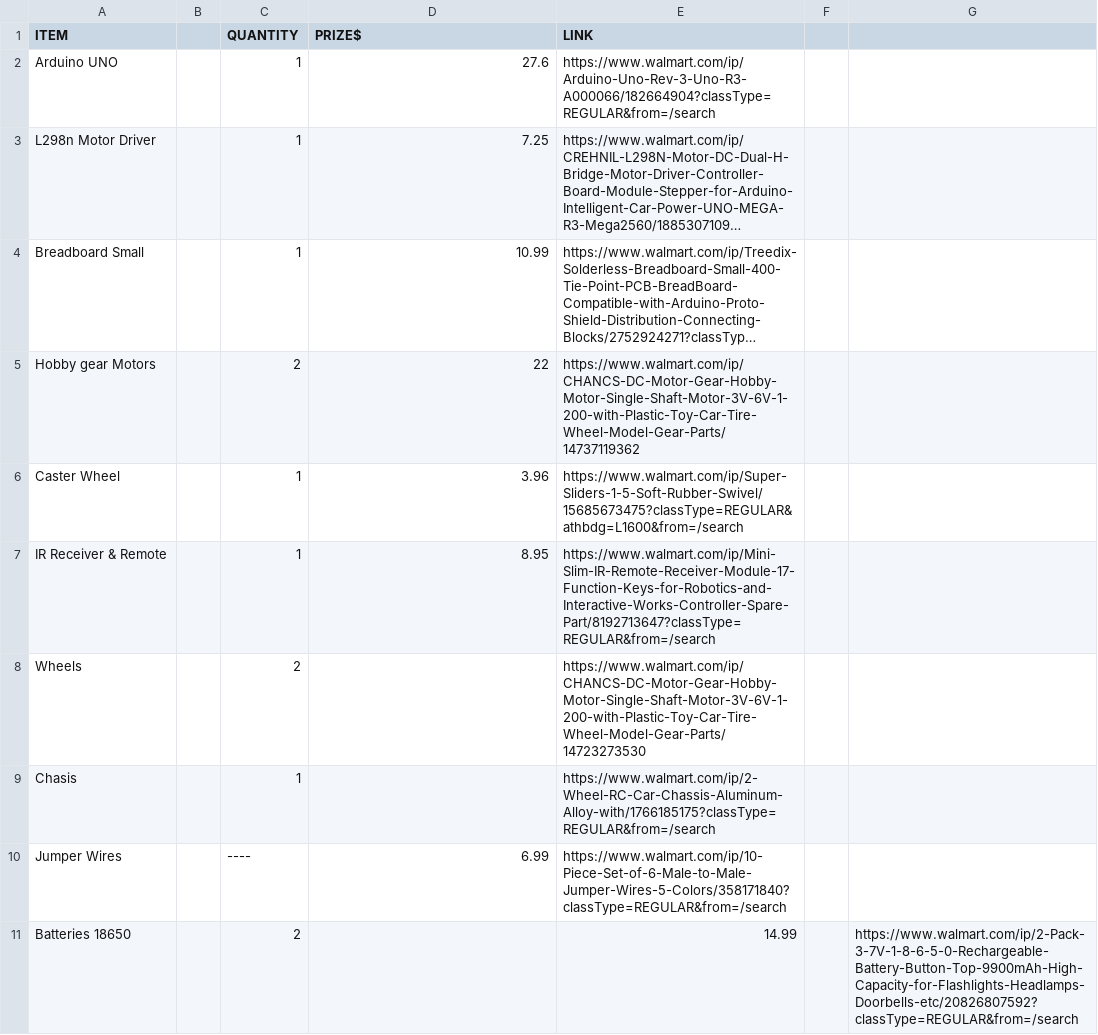
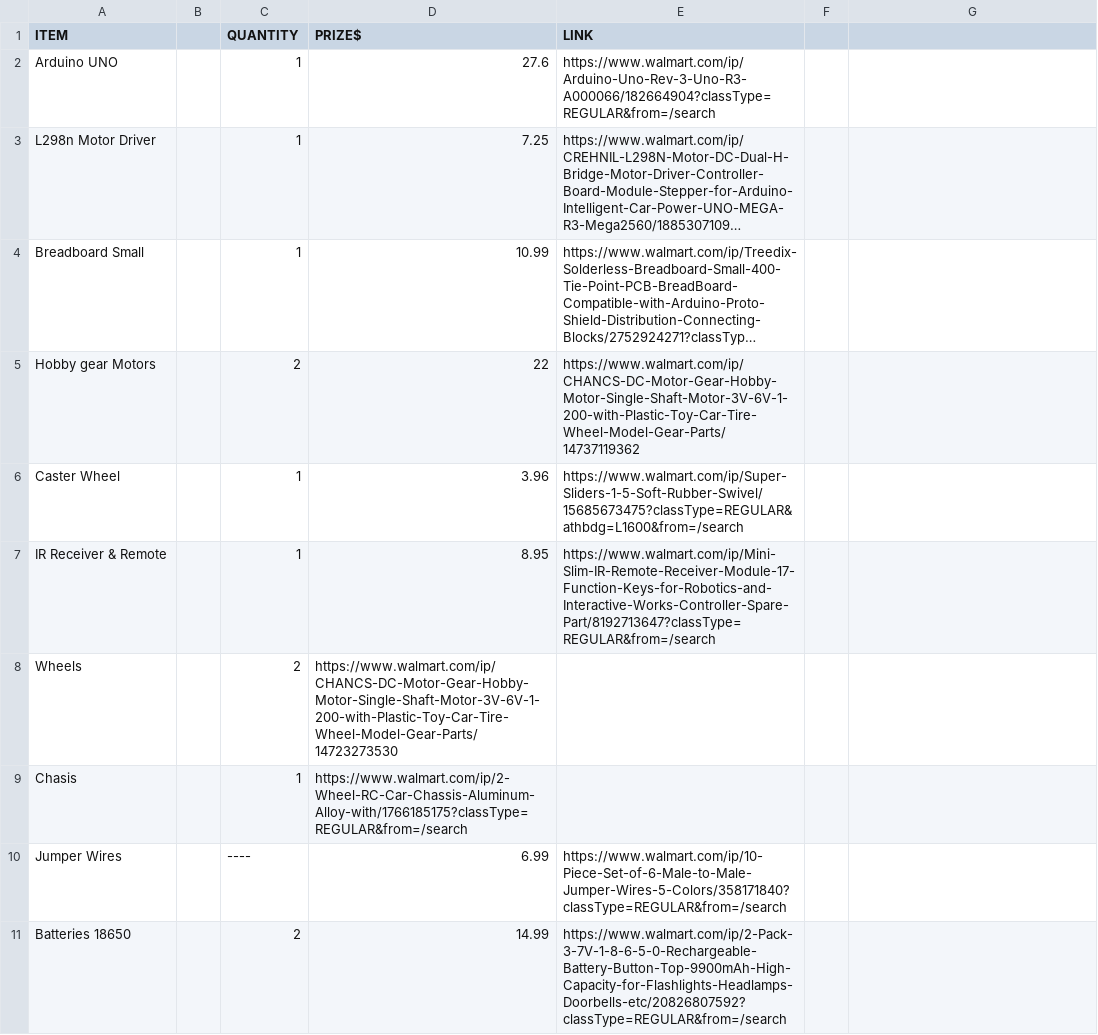
Before and after one commit to Kushlik103/Mocando-Project-2-Remote-Controlled-Car, a CSV file: BOM.csv, drawn as a sheet; long unchanged cells end in ….

Commit message:
Update BOM.csv

```diff
--- a/BOM.csv
+++ b/BOM.csv
@@ -7,5 +7,5 @@ Caster Wheel,,1,3.96,https://www.walmart.com/ip/Super-Sliders-1-5-Soft-Rubber-Sw
 IR Receiver & Remote,,1,8.95,https://www.walmart.com/ip/Mini-Slim-IR-Remote-Receiver-Module-17-Function-Keys-for-Robotics-and-Interactive-Works-Controller-Spare-Part/8192713647?classType=REGULAR&from=/search
-Wheels,,2,,https://www.walmart.com/ip/CHANCS-DC-Motor-Gear-Hobby-Motor-Single-Shaft-Motor-3V-6V-1-200-with-Plastic-Toy-Car-Tire-Wheel-Model-Gear-Parts/14723273530
-Chasis,,1,,https://www.walmart.com/ip/2-Wheel-RC-Car-Chassis-Aluminum-Alloy-with/1766185175?classType=REGULAR&from=/search
+Wheels,,2,https://www.walmart.com/ip/CHANCS-DC-Motor-Gear-Hobby-Motor-Single-Shaft-Motor-3V-6V-1-200-with-Plastic-Toy-Car-Tire-Wheel-Model-Gear-Parts/14723273530
+Chasis,,1,https://www.walmart.com/ip/2-Wheel-RC-Car-Chassis-Aluminum-Alloy-with/1766185175?classType=REGULAR&from=/search
 Jumper Wires,,----,6.99,https://www.walmart.com/ip/10-Piece-Set-of-6-Male-to-Male-Jumper-Wires-5-Colors/358171840?classType=REGULAR&from=/search
-Batteries 18650,,2,,14.99,,https://www.walmart.com/ip/2-Pack-3-7V-1-8-6-5-0-Rechargeable-Battery-Button-Top-9900mAh-High-Capacity-for-Flashlights-Headlamps-Doorbells-etc/20826807592?classType=REGULAR&from=/search
+Batteries 18650,,2,14.99,https://www.walmart.com/ip/2-Pack-3-7V-1-8-6-5-0-Rechargeable-Battery-Button-Top-9900mAh-High-Capacity-for-Flashlights-Headlamps-Doorbells-etc/20826807592?classType=REGULAR&from=/search
```
